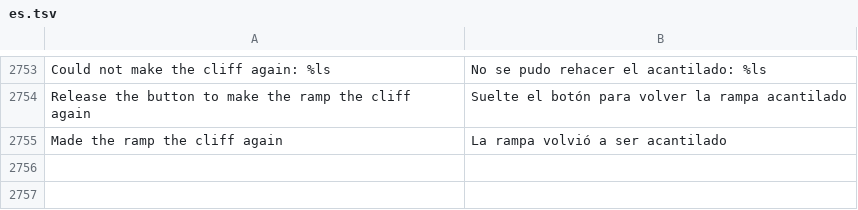
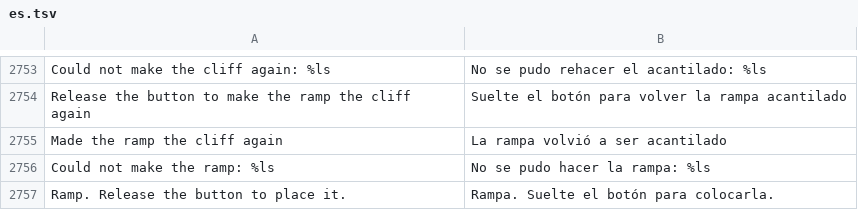
Before and after one commit to stardraft-editor/stardraft, a TSV file: apps/editor/res/lang/es.tsv, drawn as a sheet; only a part is shown, gaps mark what is left out.

```diff
--- a/apps/editor/res/lang/es.tsv
+++ b/apps/editor/res/lang/es.tsv
@@ -2755 +2755,3 @@ Release the button to make the ramp the cliff again	Suelte el botón para volver
 Made the ramp the cliff again	La rampa volvió a ser acantilado
+Could not make the ramp: %ls	No se pudo hacer la rampa: %ls
+Ramp. Release the button to place it.	Rampa. Suelte el botón para colocarla.
```
Also changed, not shown: apps/editor/res/lang/fr.tsv, apps/editor/res/lang/ko.tsv, 14 other files.
